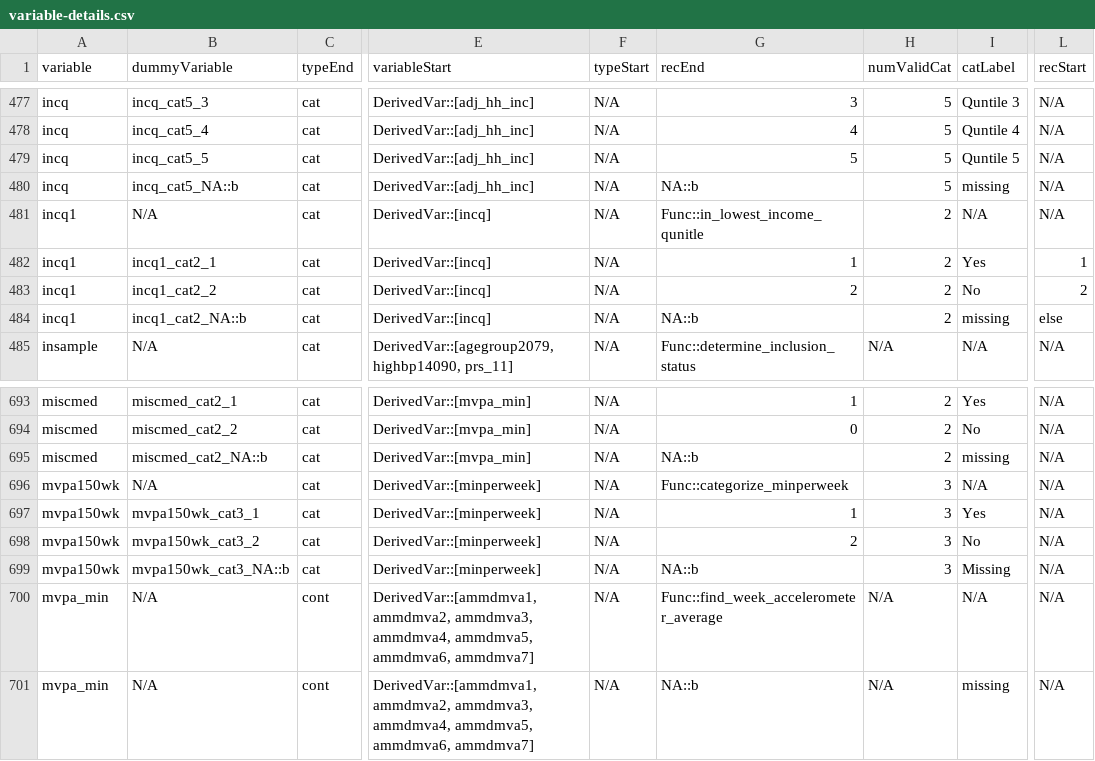
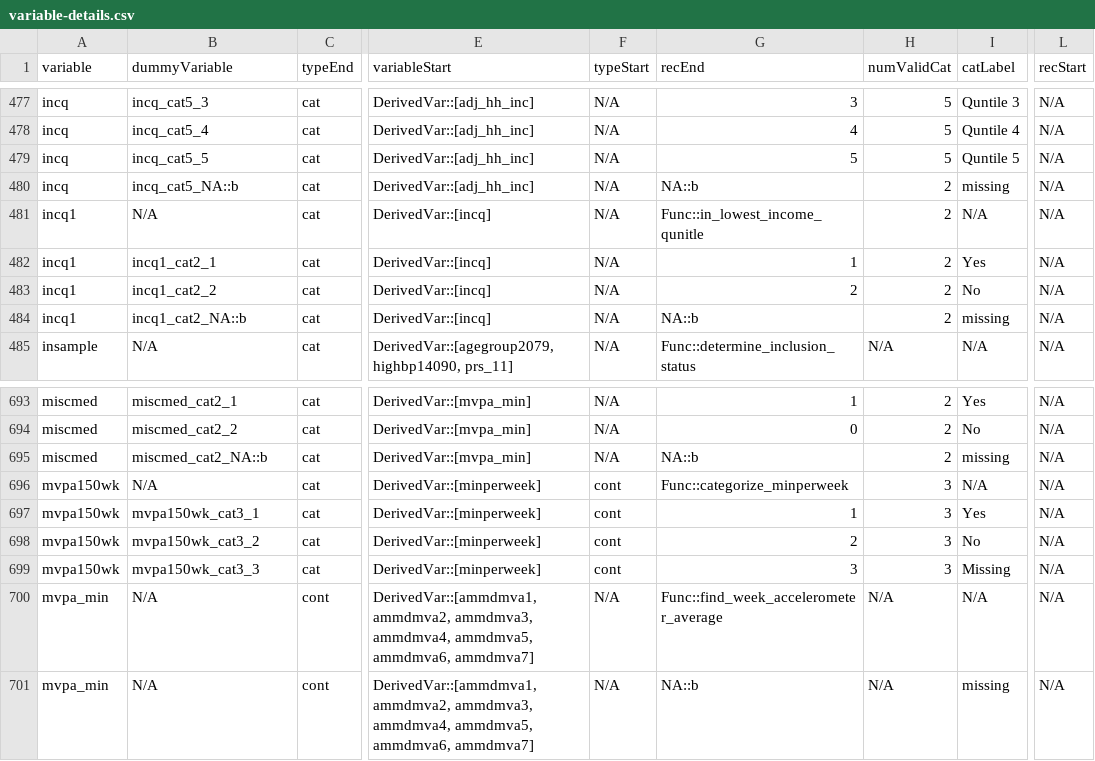
Before and after one commit to Big-Life-Lab/htnport, a CSV file: worksheets/variable-details.csv, drawn as a sheet; only a part is shown, gaps mark what is left out; the diff covers the shown part only; the diff names each change by its address in the sheet, - before the commit and + after, or states it on an @@ line.

```diff
--- a/worksheets/variable-details.csv
+++ b/worksheets/variable-details.csv
-H480 (numValidCat): 5
+H480 (numValidCat): 2
-L482 (recStart): 1
+L482 (recStart): N/A
-L483 (recStart): 2
+L483 (recStart): N/A
-L484 (recStart): else
+L484 (recStart): N/A
-F696:F699 (typeStart): N/A
+F696:F699 (typeStart): cont
-B699 (dummyVariable): mvpa150wk_cat3_NA::b
+B699 (dummyVariable): mvpa150wk_cat3_3
-G699 (recEnd): NA::b
+G699 (recEnd): 3
```
Also changed, not shown: 51 edited cells elsewhere in this file, worksheets/variables.csv, 3 other files.
